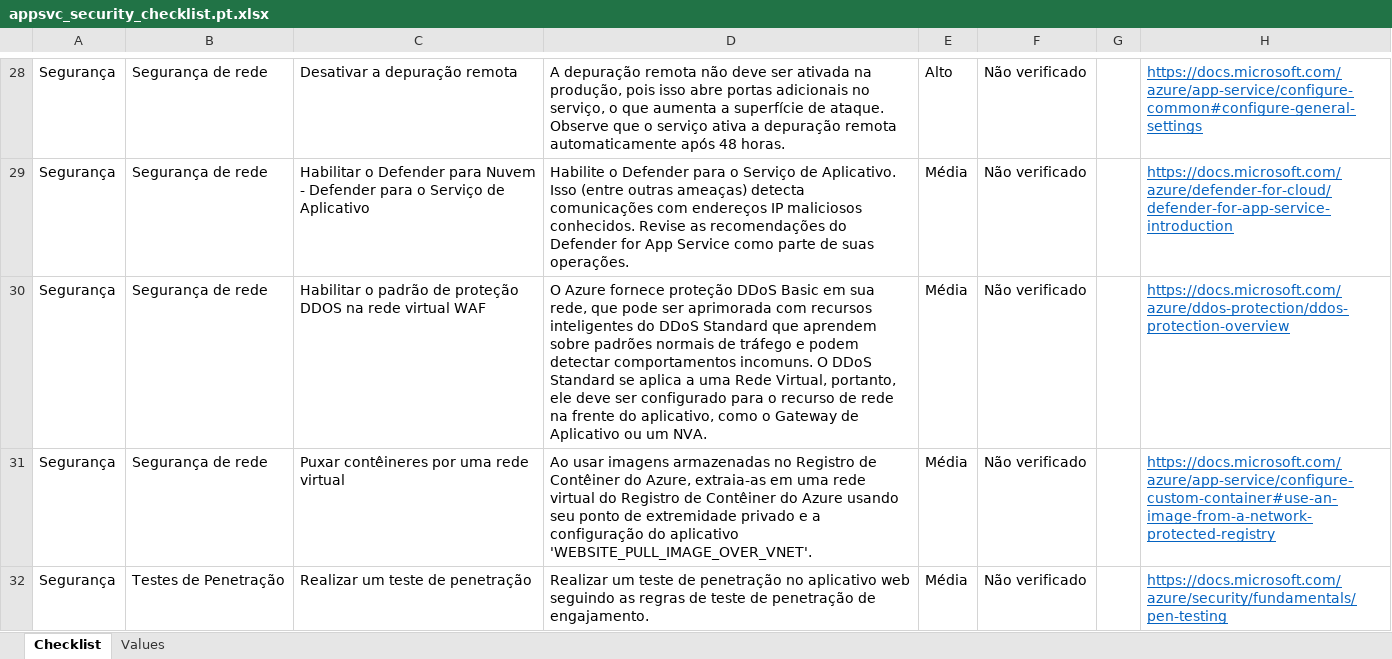
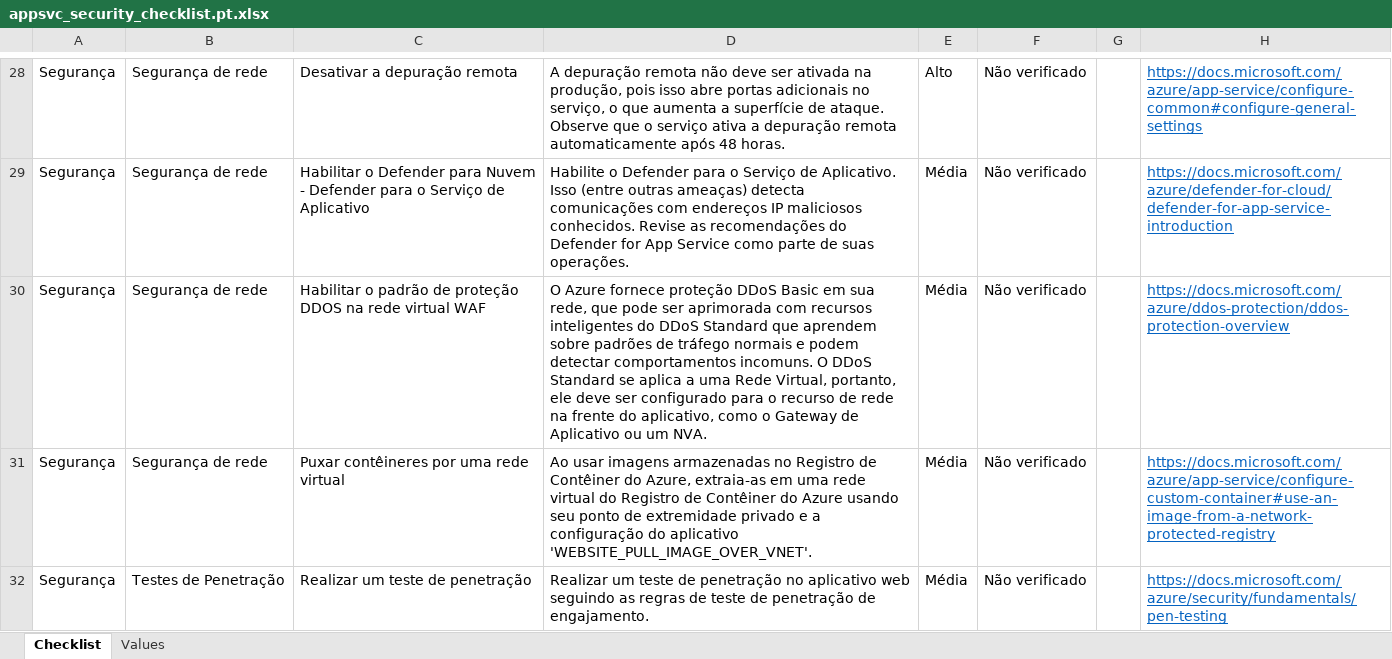
Before and after one commit to Azure/review-checklists, an Excel workbook: spreadsheet/appsvc_security_checklist.pt.xlsx, sheet Checklist, drawn as a sheet; only a part is shown, gaps mark what is left out; values as stored, in another font and other column widths than the file's, no borders; conditional formats not drawn; the diff names each change by its address in the sheet, - before the commit and + after, or states it on an @@ line.

```diff
--- a/spreadsheet/appsvc_security_checklist.pt.xlsx (sheet Checklist)
+++ b/spreadsheet/appsvc_security_checklist.pt.xlsx (sheet Checklist)
-D30: …sobre padrões normais de tráfego e podem…
+D30: …sobre padrões de tráfego normais e podem…
```
Also changed, not shown: spreadsheet/appsvc_security_checklist.en.xlsx, spreadsheet/appsvc_security_checklist.es.xlsx, 6 other files.
